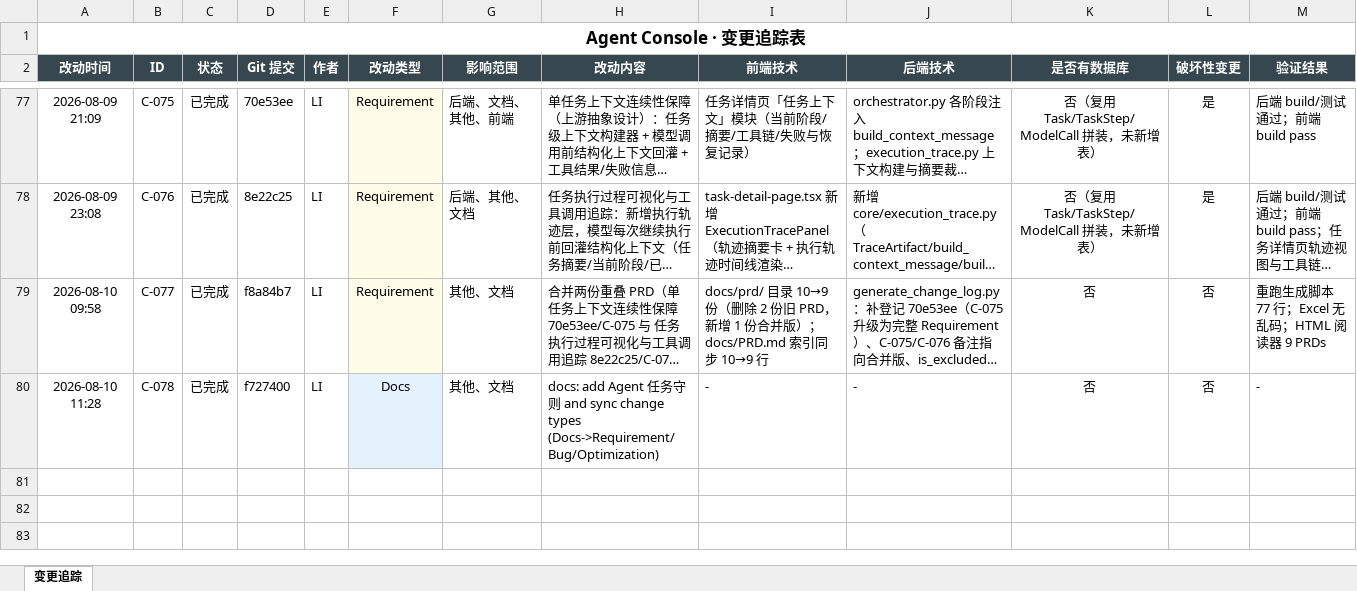
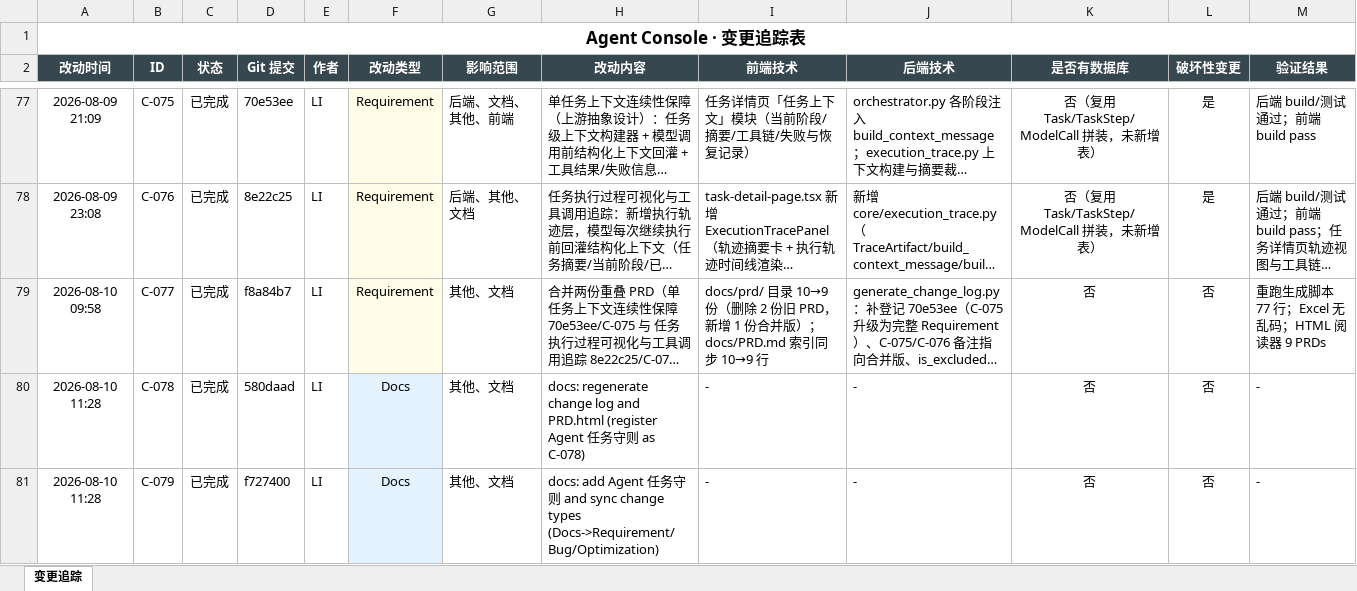
Before and after one commit to liwe123/Agent-Togterher, an Excel workbook: docs/Agent_Console_变更追踪.xlsx, sheet 变更追踪, drawn as a sheet; only a part is shown, gaps mark what is left out; long unchanged cells end in …; values as stored, in another font and other column widths than the file's, no borders; rows hold the shown columns only; the diff names each change by its address in the sheet, - before the commit and + after, or states it on an @@ line.

Commit message:
docs: refine Agent 任务守则 (commit convention, CURATED workflow, test cmds, acceptance closure)

```diff
--- a/docs/Agent_Console_变更追踪.xlsx (sheet 变更追踪)
+++ b/docs/Agent_Console_变更追踪.xlsx (sheet 变更追踪)
-D80 (Git 提交): f727400
+D80 (Git 提交): 580daad
-H80 (改动内容): docs: add Agent 任务守则 and sync change types (Docs->Requirement/Bug/Optimization)
+H80 (改动内容): docs: regenerate change log and PRD.html (register Agent 任务守则 as C-078)
+row 81: 2026-08-10 11:28 | C-079 | 已完成 | f727400 | LI | Docs | 其他、文档 | docs: add Agent 任务守则 and sync change types (Docs->Requirement/Bug/Optimization) | - | - | 否 | 否 | -
```
Also changed, not shown: 3 other files.
